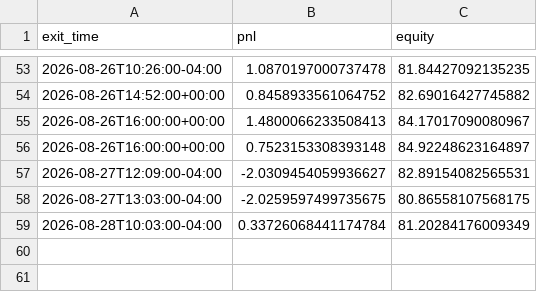
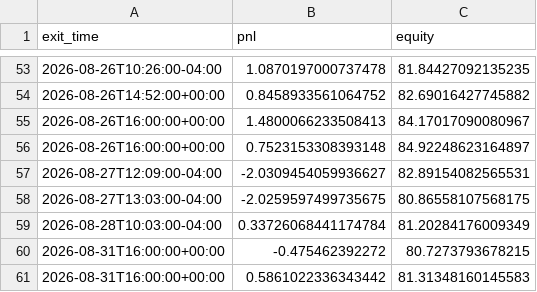
Before and after one commit to ksanta-bit/pattern-scout-eth, a CSV file: docs/stocks/equity_curve.csv, drawn as a sheet; only a part is shown, gaps mark what is left out; the diff names each change by its address in the sheet, - before the commit and + after, or states it on an @@ line.

```diff
--- a/docs/stocks/equity_curve.csv
+++ b/docs/stocks/equity_curve.csv
+row 60: 2026-08-31T16:00:00+00:00 | -0.475462392272 | 80.7273793678215
+row 61: 2026-08-31T16:00:00+00:00 | 0.5861022336343442 | 81.31348160145583
```
Also changed, not shown: docs/stocks/trades.csv, 4 other files.
